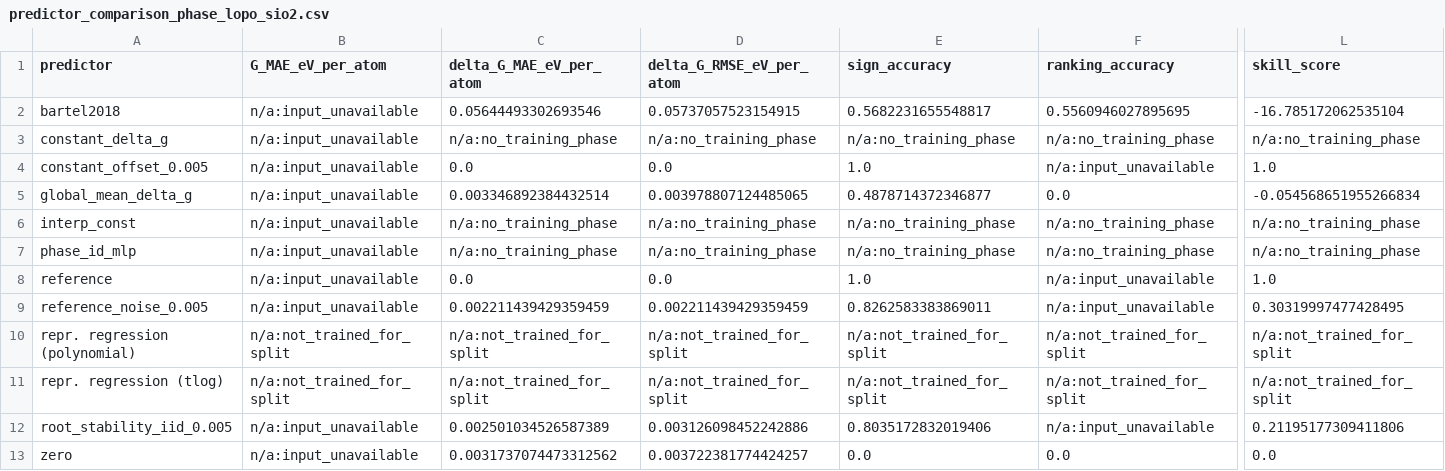
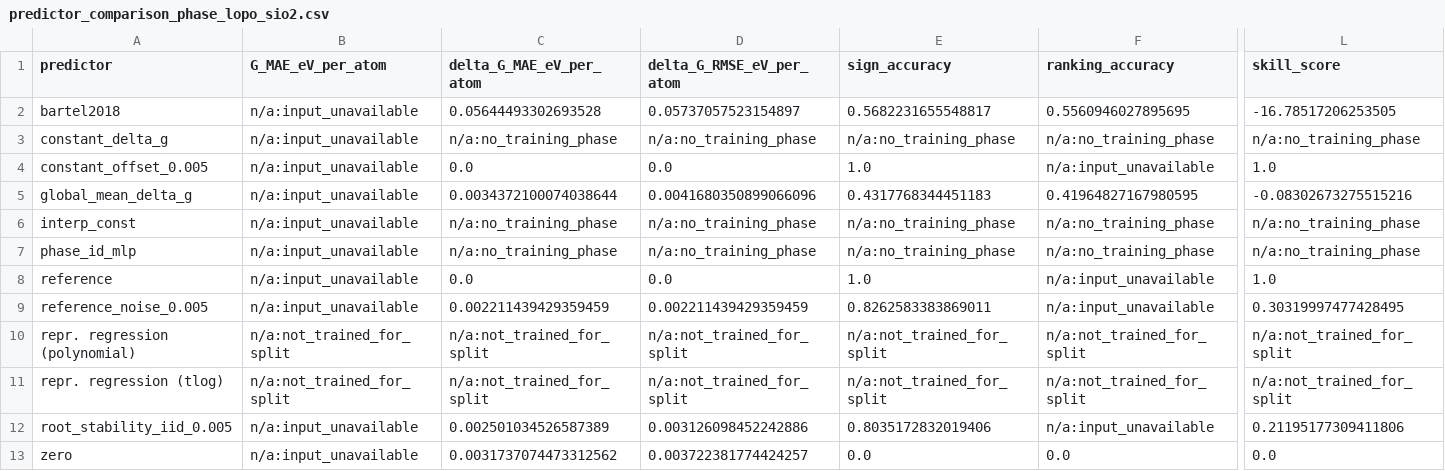
Before and after one commit to zirenjin/fes-bench, a CSV file: result/tables/predictor_comparison_phase_lopo_sio2.csv, drawn as a sheet; only a part is shown, gaps mark what is left out; the diff names each change by its address in the sheet, - before the commit and + after, or states it on an @@ line.

```diff
--- a/result/tables/predictor_comparison_phase_lopo_sio2.csv
+++ b/result/tables/predictor_comparison_phase_lopo_sio2.csv
-C2 (delta_G_MAE_eV_per_atom): 0.05644493302693546
+C2 (delta_G_MAE_eV_per_atom): 0.05644493302693528
-D2 (delta_G_RMSE_eV_per_atom): 0.05737057523154915
+D2 (delta_G_RMSE_eV_per_atom): 0.05737057523154897
-L2 (skill_score): -16.785172062535104
+L2 (skill_score): -16.78517206253505
-C5 (delta_G_MAE_eV_per_atom): 0.003346892384432514
+C5 (delta_G_MAE_eV_per_atom): 0.0034372100074038644
-D5 (delta_G_RMSE_eV_per_atom): 0.003978807124485065
+D5 (delta_G_RMSE_eV_per_atom): 0.0041680350899066096
-E5 (sign_accuracy): 0.4878714372346877
+E5 (sign_accuracy): 0.4317768344451183
-F5 (ranking_accuracy): 0.0
+F5 (ranking_accuracy): 0.41964827167980595
-L5 (skill_score): -0.054568651955266834
+L5 (skill_score): -0.08302673275515216
```
Also changed, not shown: result/tables/predictor_comparison_phase_lopo.csv, result/tables/predictor_comparison_phase_lopo_folds.csv, 53 other files.
